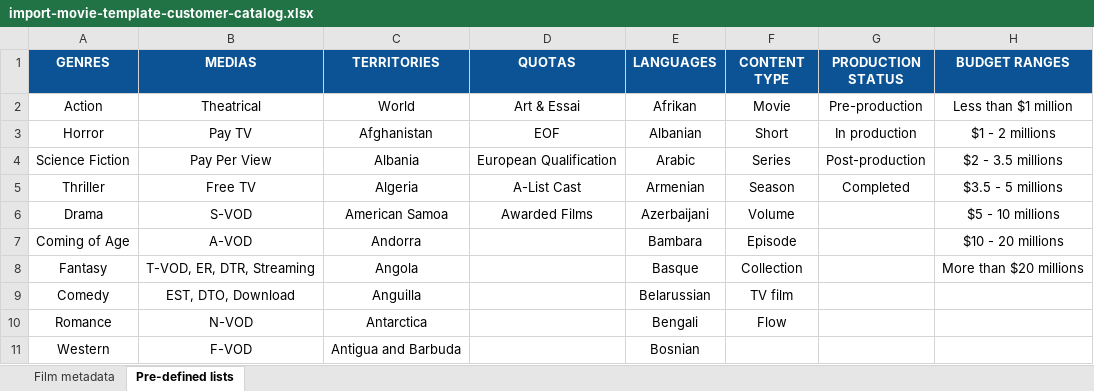
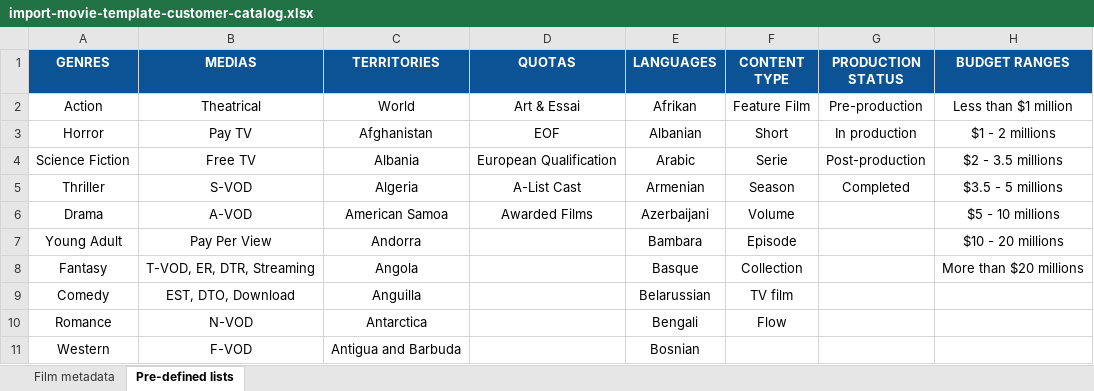
Before and after one commit to blockframes/blockframes, an Excel workbook: libs/ui/src/lib/assets/templates/import-movie-template-customer-catalog.xlsx, sheet Pre-defined lists, drawn as a sheet; only a part is shown; values as stored, in another font and other column widths than the file's, no borders; the diff names each change by its address in the sheet, - before the commit and + after, or states it on an @@ line.

```diff
--- a/libs/ui/src/lib/assets/templates/import-movie-template-customer-catalog.xlsx (sheet Pre-defined lists)
+++ b/libs/ui/src/lib/assets/templates/import-movie-template-customer-catalog.xlsx (sheet Pre-defined lists)
-F2 (CONTENT TYPE): Movie
+F2 (CONTENT TYPE): Feature Film
-B4 (MEDIAS): Pay Per View
+B4 (MEDIAS): Free TV
-F4 (CONTENT TYPE): Series
+F4 (CONTENT TYPE): Serie
-B5 (MEDIAS): Free TV
+B5 (MEDIAS): S-VOD
-B6 (MEDIAS): S-VOD
+B6 (MEDIAS): A-VOD
-A7 (GENRES): Coming of Age
+A7 (GENRES): Young Adult
-B7 (MEDIAS): A-VOD
+B7 (MEDIAS): Pay Per View
```
Also changed, not shown: sheet Film metadata, libs/ui/src/lib/assets/templates/import-movie-template-admin.xlsx, libs/ui/src/lib/assets/templates/import-movie-template-customer-festival.xlsx, 11 other files.
